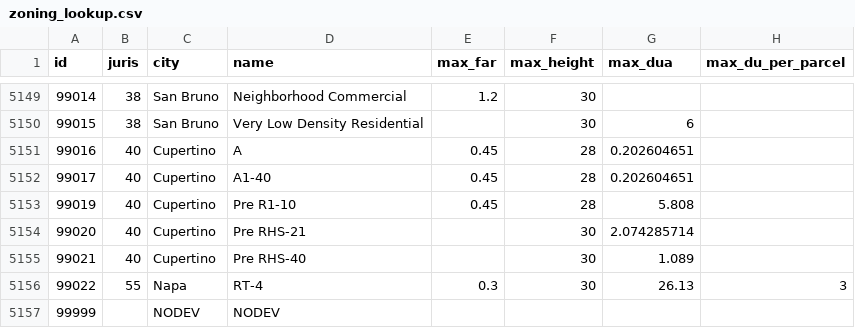
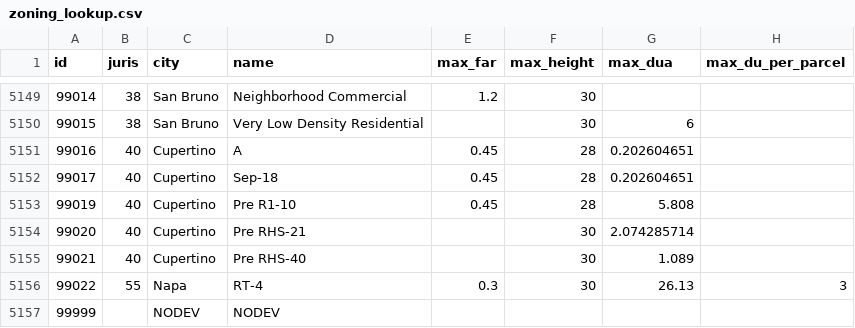
Before and after one commit to mkreilly/mapcraft_eg, a CSV file: zoning_lookup.csv, drawn as a sheet; only a part is shown, gaps mark what is left out; the diff names each change by its address in the sheet, - before the commit and + after, or states it on an @@ line.

```diff
--- a/zoning_lookup.csv
+++ b/zoning_lookup.csv
-D5152 (name): A1-40
+D5152 (name): Sep-18
```
Also changed, not shown: 15 other files.
